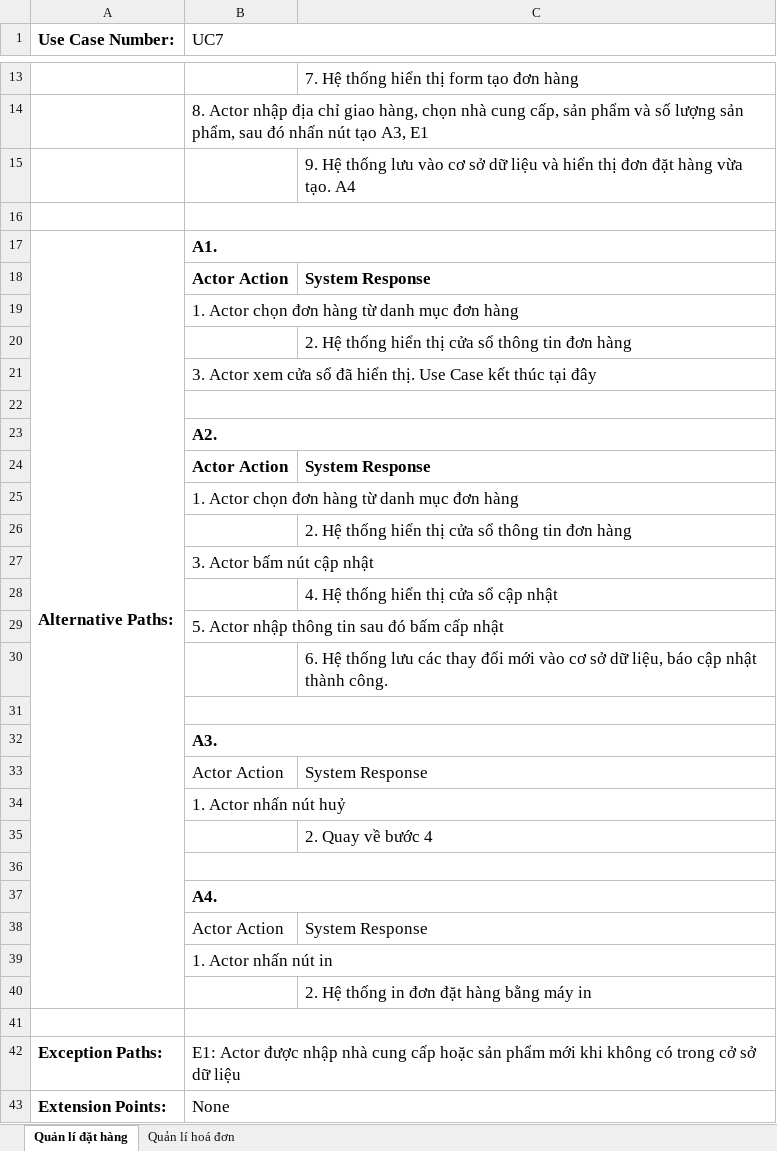
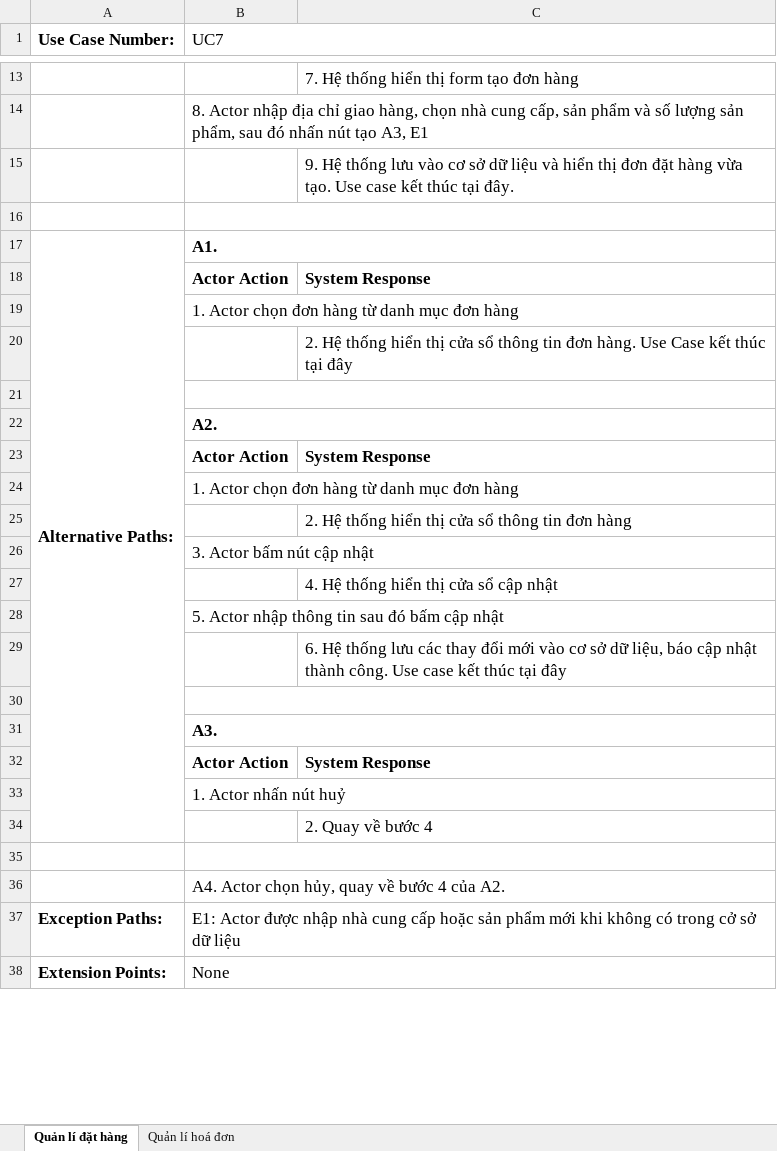
Before and after one commit to CNPM-Team-1/CNPM, an Excel workbook: Thiết kế/UseCases/7. Đặt hàng + 8. Hoá đơn.xlsx, sheet Quản lí đặt hàng, drawn as a sheet; only a part is shown, gaps mark what is left out; values as stored, in another font and other column widths than the file's, no borders; charts and pictures not drawn; removed rows and columns are numbered as before the commit, all else as after; the diff names each change by its address in the sheet, - before the commit and + after, or states it on an @@ line.

Commit message:
Update Usecase Format, Activity Quản lí đặt hàng, hóa đơn

```diff
--- a/Thiết kế/UseCases/7. Đặt hàng + 8. Hoá đơn.xlsx (sheet Quản lí đặt hàng)
+++ b/Thiết kế/UseCases/7. Đặt hàng + 8. Hoá đơn.xlsx (sheet Quản lí đặt hàng)
-C15: …vừa tạo. A4
+C15: …vừa tạo. Use case kết thúc tại đây.
-A17:A40 merged
+A17:A34 merged
-C20: …tin đơn hàng
+C20: …tin đơn hàng. Use Case kết thúc tại đây
-row 21:  | 3. Actor xem cửa sổ đã hiển thị. Use Case kết thúc tại đây
-B28 (UC7): 5. Actor nhập thông tin sau đó bấm cấp nhật
+B28 (UC7): 5. Actor nhập thông tin sau đó bấm cập nhật
-C29: …thành công.
+C29: …thành công. Use case kết thúc tại đây
-B32:C32 bold: off
+B32:C32 bold: on
-B36 (UC7): A4.
+B36 (UC7): A4. Actor chọn hủy, quay về bước 4 của A2.
-B36 bold: on
+B36 bold: off
-row 38:  | Actor Action | System Response
-row 39:  | 1. Actor nhấn nút in
-row 40:  |  | 2. Hệ thống in đơn đặt hàng bằng máy in
-row 41: (empty)
```
Also changed, not shown: sheet Quản lí hoá đơn, charts or pictures, 2 other files.
